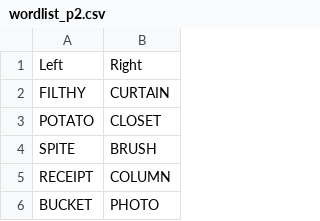
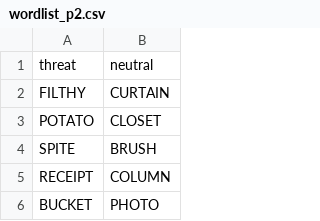
Before and after one commit to ggomez3/Dot-probe, a CSV file: csv/wordlist_p2.csv, drawn as a sheet; only a part is shown; removed rows and columns are numbered as before the commit, all else as after; the diff names each change by its address in the sheet, - before the commit and + after, or states it on an @@ line.

Commit message:
Update wordlist_p2.csv

```diff
--- a/csv/wordlist_p2.csv
+++ b/csv/wordlist_p2.csv
-row 1: Left | Right
+row 1: threat | neutral
```
